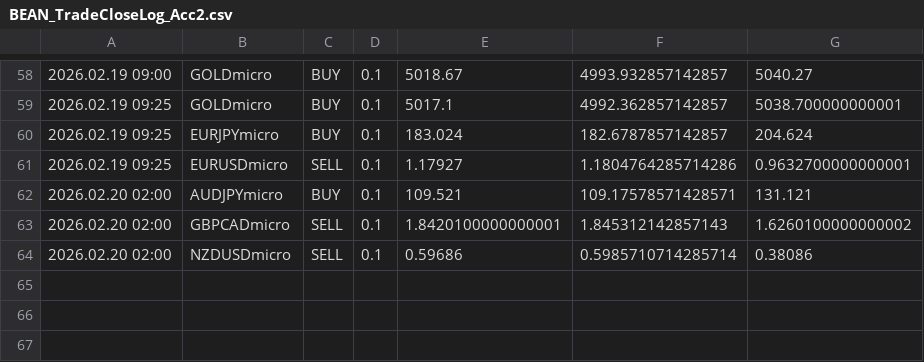
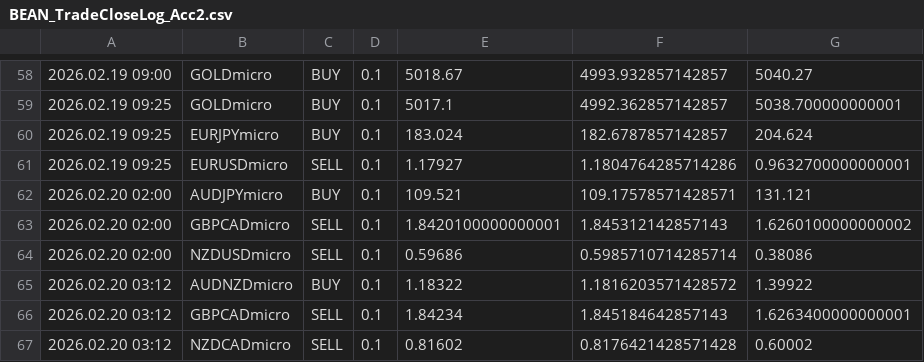
Before and after one commit to Monte-Ntuli/Sentinal-Dashboard, a CSV file: BEAN_TradeCloseLog_Acc2.csv, drawn as a sheet; only a part is shown, gaps mark what is left out; the diff names each change by its address in the sheet, - before the commit and + after, or states it on an @@ line.

Commit message:
Auto Update: 2026/02/20  3:21:47,34

```diff
--- a/BEAN_TradeCloseLog_Acc2.csv
+++ b/BEAN_TradeCloseLog_Acc2.csv
+row 65: 2026.02.20 03:12 | AUDNZDmicro | BUY | 0.1 | 1.18322 | 1.1816203571428572 | 1.39922
+row 66: 2026.02.20 03:12 | GBPCADmicro | SELL | 0.1 | 1.84234 | 1.845184642857143 | 1.6263400000000001
+row 67: 2026.02.20 03:12 | NZDCADmicro | SELL | 0.1 | 0.81602 | 0.8176421428571428 | 0.60002
```
